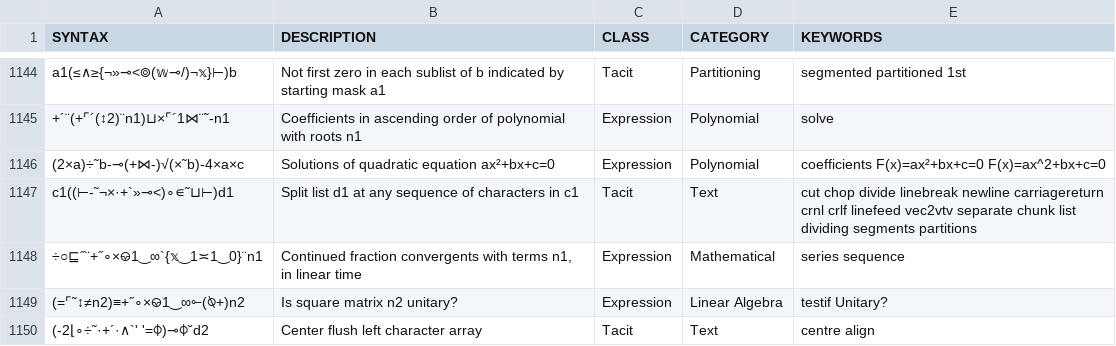
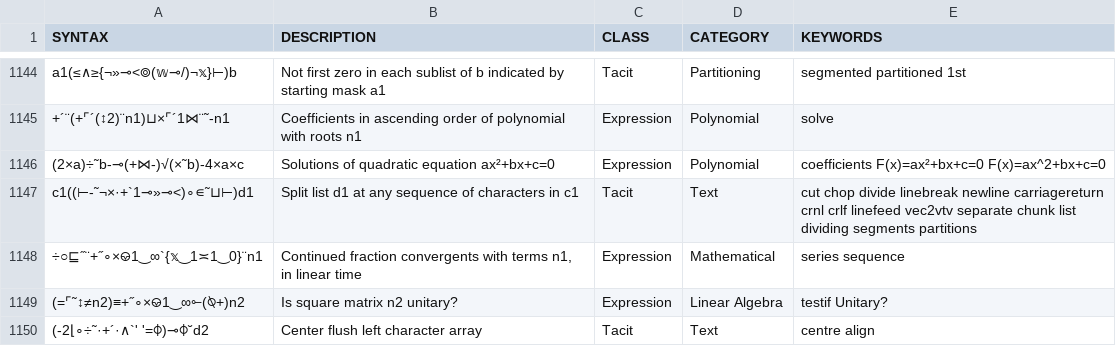
Before and after one commit to mlochbaum/bqncrate, a TSV file: table.tsv, drawn as a sheet; only a part is shown, gaps mark what is left out.

Commit message:
Fix handling of leading separator in split-at-any

```diff
--- a/table.tsv
+++ b/table.tsv
@@ -1146,3 +1146,3 @@ a1(≤∧≥{¬»⊸<⌾(𝕨⊸/)¬𝕩}⊢)b	Not first zero in each sublist of
 (2×a)÷˜b-⊸(+⋈-)√(×˜b)-4×a×c	Solutions of quadratic equation ax²+bx+c=0	Expression	Polynomial	coefficients F(x)=ax²+bx+c=0 F(x)=ax^2+bx+c=0
-c1((⊢-˜¬×·+`»⊸<)∘∊˜⊔⊢)d1	Split list d1 at any sequence of characters in c1	Tacit	Text	cut chop divide linebreak newline carriagereturn crnl crlf linefeed vec2vtv separate chunk list dividing segments partitions
+c1((⊢-˜¬×·+`1⊸»⊸<)∘∊˜⊔⊢)d1	Split list d1 at any sequence of characters in c1	Tacit	Text	cut chop divide linebreak newline carriagereturn crnl crlf linefeed vec2vtv separate chunk list dividing segments partitions
 ÷○⊑˝¨+˝∘×⎉1‿∞`{𝕩‿1≍1‿0}¨n1	Continued fraction convergents with terms n1, in linear time	Expression	Mathematical	series sequence
```
